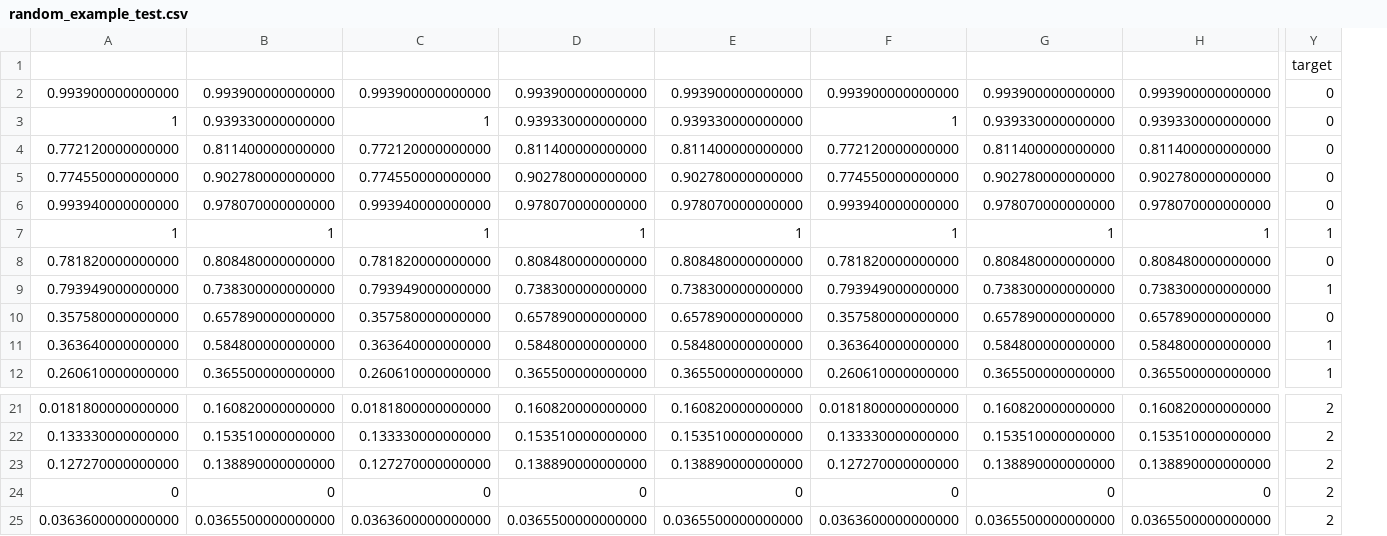
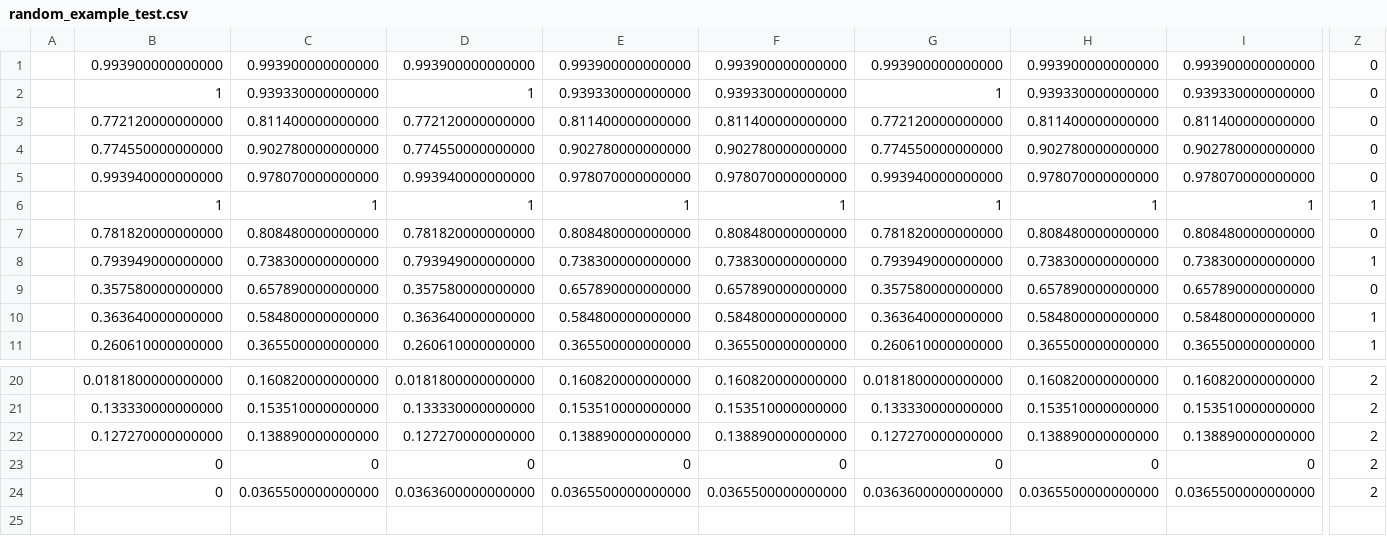
Before and after one commit to charlicruz/fuzzy_patterns, a CSV file: random_example_test.csv, drawn as a sheet; only a part is shown, gaps mark what is left out; removed rows and columns are numbered as before the commit, all else as after; rows hold the shown columns only; the diff names each change by its address in the sheet, - before the commit and + after, or states it on an @@ line.

```diff
--- a/random_example_test.csv
+++ b/random_example_test.csv
+column A, empty
-row 1:  |  |  |  |  |  |  |  | target
-B24: 0.0363600000000000
+B24: 0
```
Also changed, not shown: random_example1.csv, 1 other file.
